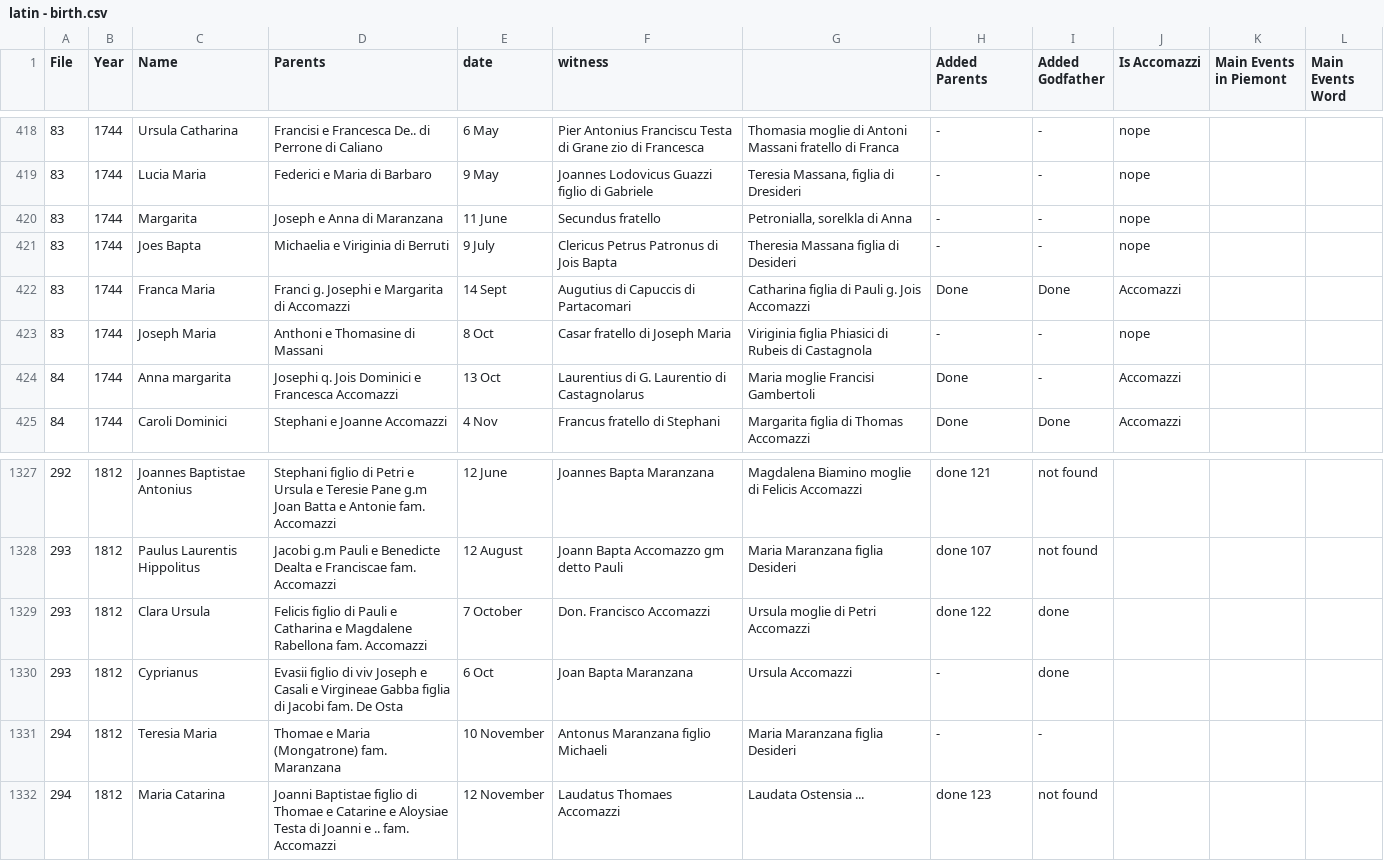
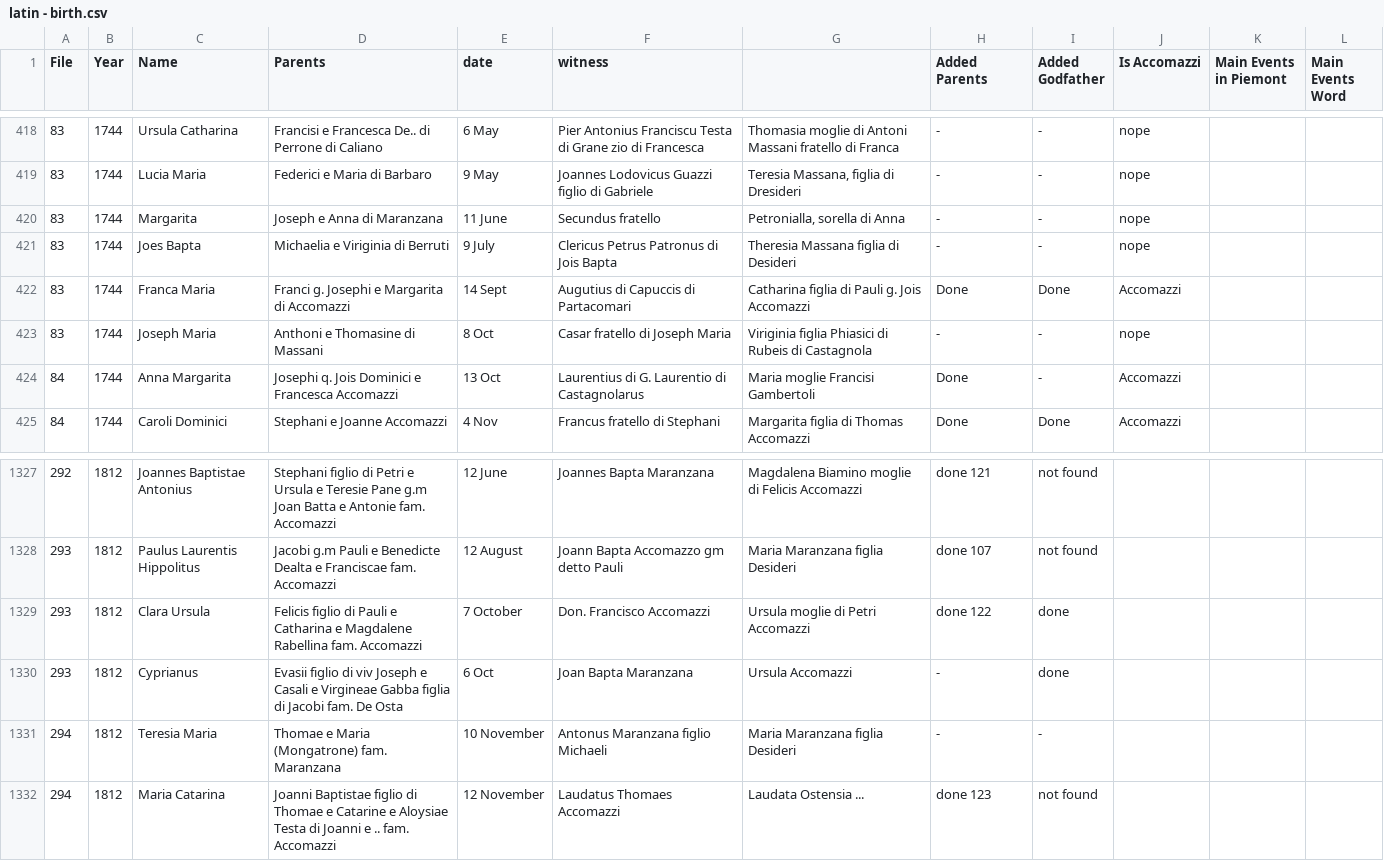
Before and after one commit to VittorioAccomazzi/Accomazzo, a CSV file: Data/latin - birth.csv, drawn as a sheet; only a part is shown, gaps mark what is left out; the diff names each change by its address in the sheet, - before the commit and + after, or states it on an @@ line.

```diff
--- a/Data/latin - birth.csv
+++ b/Data/latin - birth.csv
-G420: Petronialla, sorelkla di Anna
+G420: Petronialla, sorella di Anna
-C424 (Name): Anna margarita
+C424 (Name): Anna Margarita
-D1329 (Parents): …e Magdalene Rabellona fam. Accomazzi
+D1329 (Parents): …e Magdalene Rabellina fam. Accomazzi
```
Also changed, not shown: Data/GENEALOGIA - Birth.csv, Data/Marriage - Sheet1.csv, 2 other files.
